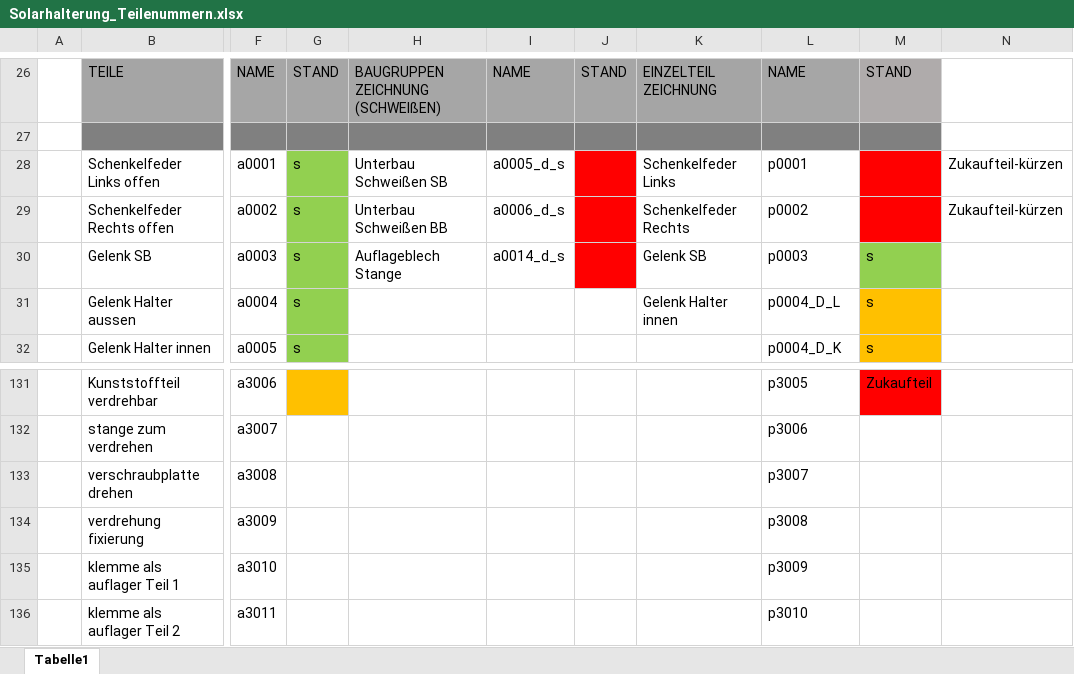
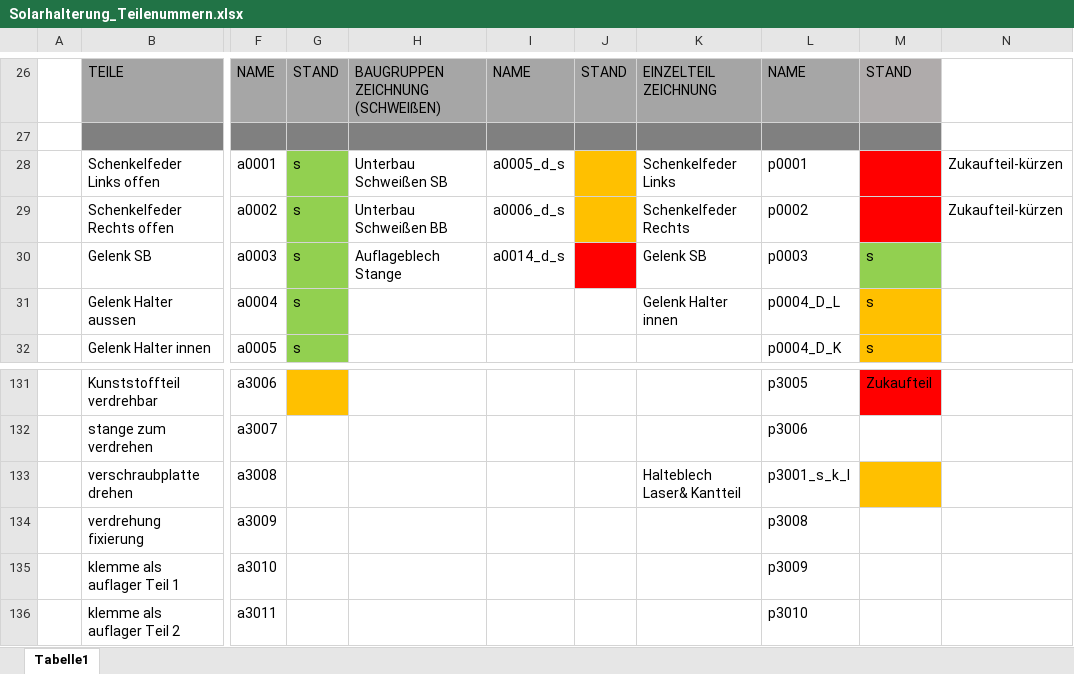
Before and after one commit to SchauerA/Maturaprojekt, an Excel workbook: Endgültiges/Solarhalterung_Teilenummern.xlsx, sheet Tabelle1, drawn as a sheet; only a part is shown, gaps mark what is left out; values as stored, in another font and other column widths than the file's, no borders; the diff names each change by its address in the sheet, - before the commit and + after, or states it on an @@ line.

```diff
--- a/Endgültiges/Solarhalterung_Teilenummern.xlsx (sheet Tabelle1)
+++ b/Endgültiges/Solarhalterung_Teilenummern.xlsx (sheet Tabelle1)
-J28:J29 fill: #FF0000
+J28:J29 fill: #FFC000
-K133: (empty)
+K133: Halteblech Laser& Kantteil
-L133: p3007
+L133: p3001_s_k_l
-M133 fill: none
+M133 fill: #FFC000
```
Also changed, not shown: 29 other files.
